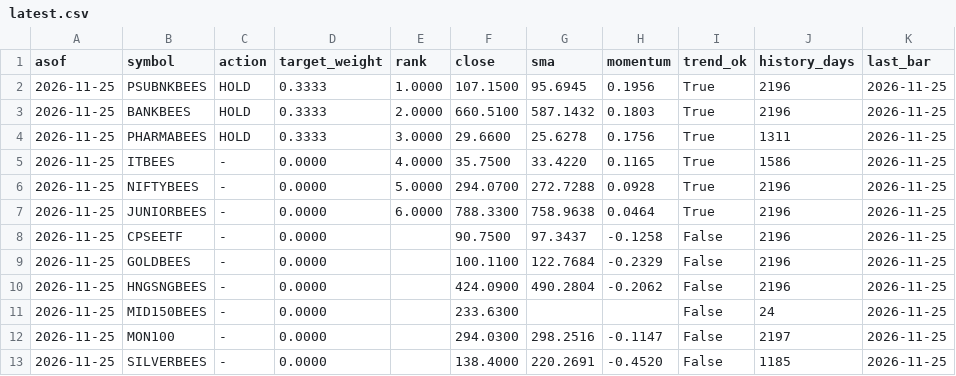
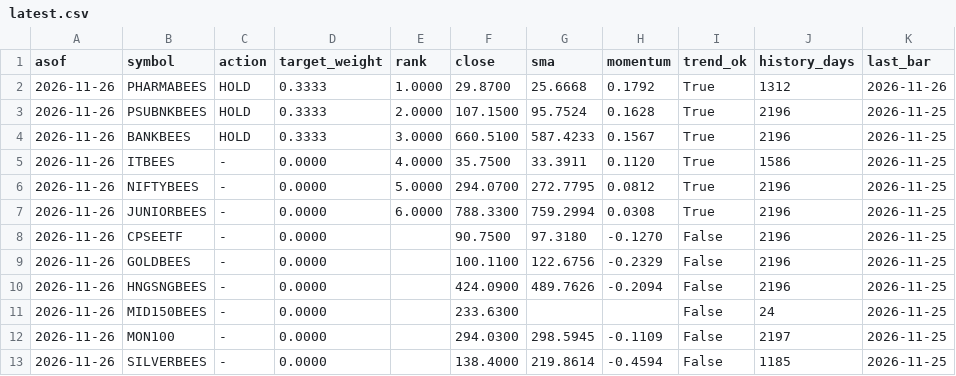
Before and after one commit to NamanSinha987/etf-signals, a CSV file: signals/latest.csv, drawn as a sheet.

```diff
--- a/signals/latest.csv
+++ b/signals/latest.csv
@@ -1,13 +1,13 @@
 asof,symbol,action,target_weight,rank,close,sma,momentum,trend_ok,history_days,last_bar
-2026-11-25,PSUBNKBEES,HOLD,0.3333,1.0000,107.1500,95.6945,0.1956,True,2196,2026-11-25
-2026-11-25,BANKBEES,HOLD,0.3333,2.0000,660.5100,587.1432,0.1803,True,2196,2026-11-25
-2026-11-25,PHARMABEES,HOLD,0.3333,3.0000,29.6600,25.6278,0.1756,True,1311,2026-11-25
-2026-11-25,ITBEES,-,0.0000,4.0000,35.7500,33.4220,0.1165,True,1586,2026-11-25
-2026-11-25,NIFTYBEES,-,0.0000,5.0000,294.0700,272.7288,0.0928,True,2196,2026-11-25
-2026-11-25,JUNIORBEES,-,0.0000,6.0000,788.3300,758.9638,0.0464,True,2196,2026-11-25
-2026-11-25,CPSEETF,-,0.0000,,90.7500,97.3437,-0.1258,False,2196,2026-11-25
-2026-11-25,GOLDBEES,-,0.0000,,100.1100,122.7684,-0.2329,False,2196,2026-11-25
-2026-11-25,HNGSNGBEES,-,0.0000,,424.0900,490.2804,-0.2062,False,2196,2026-11-25
-2026-11-25,MID150BEES,-,0.0000,,233.6300,,,False,24,2026-11-25
-2026-11-25,MON100,-,0.0000,,294.0300,298.2516,-0.1147,False,2197,2026-11-25
-2026-11-25,SILVERBEES,-,0.0000,,138.4000,220.2691,-0.4520,False,1185,2026-11-25
+2026-11-26,PHARMABEES,HOLD,0.3333,1.0000,29.8700,25.6668,0.1792,True,1312,2026-11-26
+2026-11-26,PSUBNKBEES,HOLD,0.3333,2.0000,107.1500,95.7524,0.1628,True,2196,2026-11-25
+2026-11-26,BANKBEES,HOLD,0.3333,3.0000,660.5100,587.4233,0.1567,True,2196,2026-11-25
+2026-11-26,ITBEES,-,0.0000,4.0000,35.7500,33.3911,0.1120,True,1586,2026-11-25
+2026-11-26,NIFTYBEES,-,0.0000,5.0000,294.0700,272.7795,0.0812,True,2196,2026-11-25
+2026-11-26,JUNIORBEES,-,0.0000,6.0000,788.3300,759.2994,0.0308,True,2196,2026-11-25
+2026-11-26,CPSEETF,-,0.0000,,90.7500,97.3180,-0.1270,False,2196,2026-11-25
+2026-11-26,GOLDBEES,-,0.0000,,100.1100,122.6756,-0.2329,False,2196,2026-11-25
+2026-11-26,HNGSNGBEES,-,0.0000,,424.0900,489.7626,-0.2094,False,2196,2026-11-25
+2026-11-26,MID150BEES,-,0.0000,,233.6300,,,False,24,2026-11-25
+2026-11-26,MON100,-,0.0000,,294.0300,298.5945,-0.1109,False,2197,2026-11-25
+2026-11-26,SILVERBEES,-,0.0000,,138.4000,219.8614,-0.4594,False,1185,2026-11-25
```
Also changed, not shown: signals/history.csv, 1 other file.
